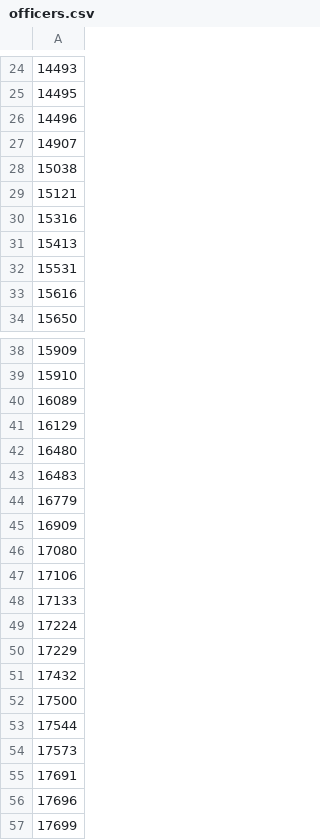
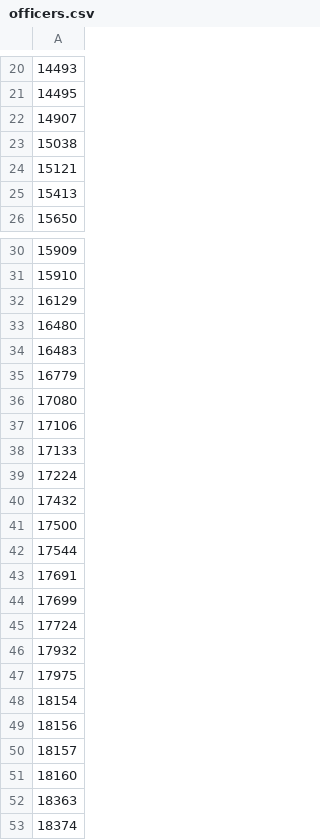
Before and after one commit to PDX-Police-Accountability/dpsst-scraper, a CSV file: input-data/officers.csv, drawn as a sheet; only a part is shown, gaps mark what is left out; the shorter side is filled out with more unchanged rows; the diff covers the shown part only; the diff names each change by its address in the sheet, - before the commit and + after, or states it on an @@ line.

Commit message:
No longer scrape data for officers who have disappeared from CJ-IRIS.

```diff
--- a/input-data/officers.csv
+++ b/input-data/officers.csv
-row 26: 14496
-row 30: 15316
-row 32: 15531
-row 33: 15616
-row 40: 16089
-row 45: 16909
-row 50: 17229
-row 54: 17573
-row 56: 17696
```
Also changed, not shown: 51 removed rows elsewhere in this file.
